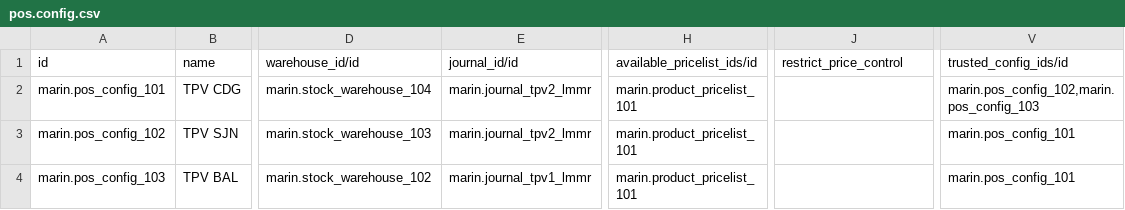
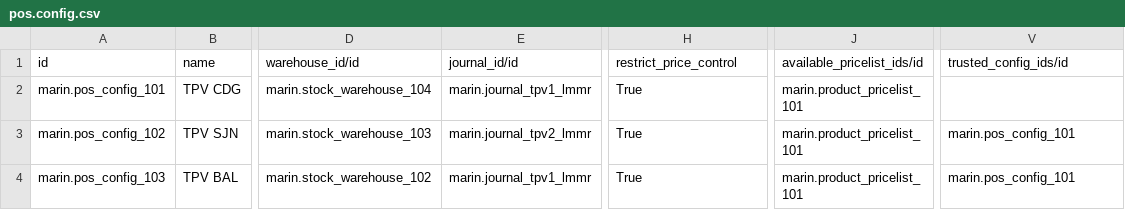
Before and after one commit to robertoCabreraAgro/addons_custom, a CSV file: marin/data/pos.config.csv, drawn as a sheet; only a part is shown, gaps mark what is left out; the diff names each change by its address in the sheet, - before the commit and + after, or states it on an @@ line.

```diff
--- a/marin/data/pos.config.csv
+++ b/marin/data/pos.config.csv
-H1: available_pricelist_ids/id
+H1: restrict_price_control
-J1: restrict_price_control
+J1: available_pricelist_ids/id
-E2 (journal_id/id): marin.journal_tpv2_lmmr
+E2 (journal_id/id): marin.journal_tpv1_lmmr
-H2:H4 (restrict_price_control): marin.product_pricelist_101
+H2:H4 (restrict_price_control): True
-J2:J4 (available_pricelist_ids/id): (empty)
+J2:J4 (available_pricelist_ids/id): marin.product_pricelist_101
-V2 (trusted_config_ids/id): marin.pos_config_102,marin.pos_config_103
+V2 (trusted_config_ids/id): (empty)
```
Also changed, not shown: marin/data/account.tax.csv, marin/data/stock.picking.type.csv, 6 other files.
